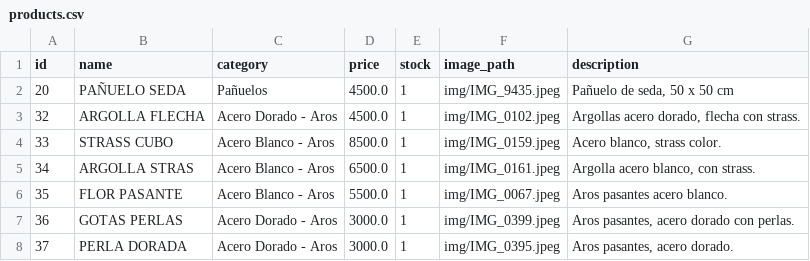
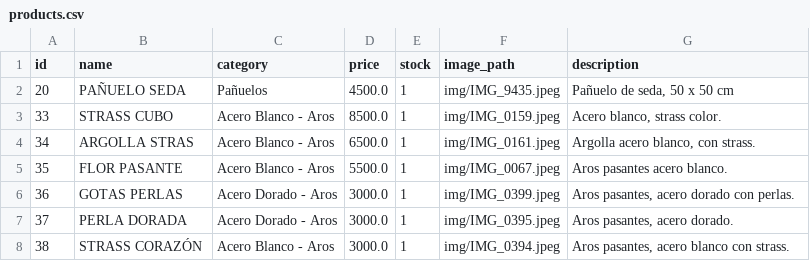
Before and after one commit to PierottiBR/glint_tienda_online, a CSV file: files_csv/products.csv, drawn as a sheet; only a part is shown; the shorter side is filled out with more unchanged rows; the diff names each change by its address in the sheet, - before the commit and + after, or states it on an @@ line.

Commit message:
Eliminado producto: ARGOLLA FLECHA

```diff
--- a/files_csv/products.csv
+++ b/files_csv/products.csv
-row 3: 32 | ARGOLLA FLECHA | Acero Dorado - Aros | 4500.0 | 1 | img/IMG_0102.jpeg | Argollas acero dorado, flecha con strass.
```
